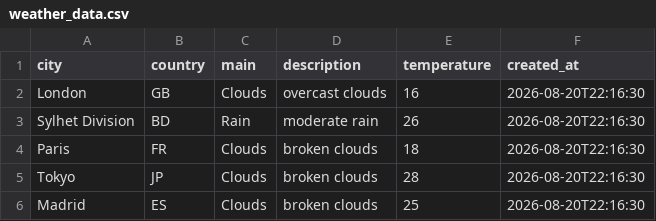
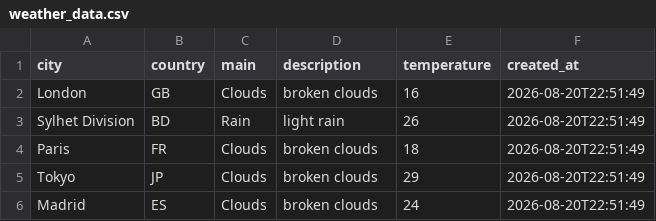
Before and after one commit to amzzz930/amin_repository, a CSV file: weather_data.csv, drawn as a sheet.

```diff
--- a/weather_data.csv
+++ b/weather_data.csv
@@ -1,6 +1,6 @@
 city,country,main,description,temperature,created_at
-London,GB,Clouds,overcast clouds,16,2026-08-20T22:16:30
-Sylhet Division,BD,Rain,moderate rain,26,2026-08-20T22:16:30
-Paris,FR,Clouds,broken clouds,18,2026-08-20T22:16:30
-Tokyo,JP,Clouds,broken clouds,28,2026-08-20T22:16:30
-Madrid,ES,Clouds,broken clouds,25,2026-08-20T22:16:30
+London,GB,Clouds,broken clouds,16,2026-08-20T22:51:49
+Sylhet Division,BD,Rain,light rain,26,2026-08-20T22:51:49
+Paris,FR,Clouds,broken clouds,18,2026-08-20T22:51:49
+Tokyo,JP,Clouds,broken clouds,29,2026-08-20T22:51:49
+Madrid,ES,Clouds,broken clouds,24,2026-08-20T22:51:49
```
